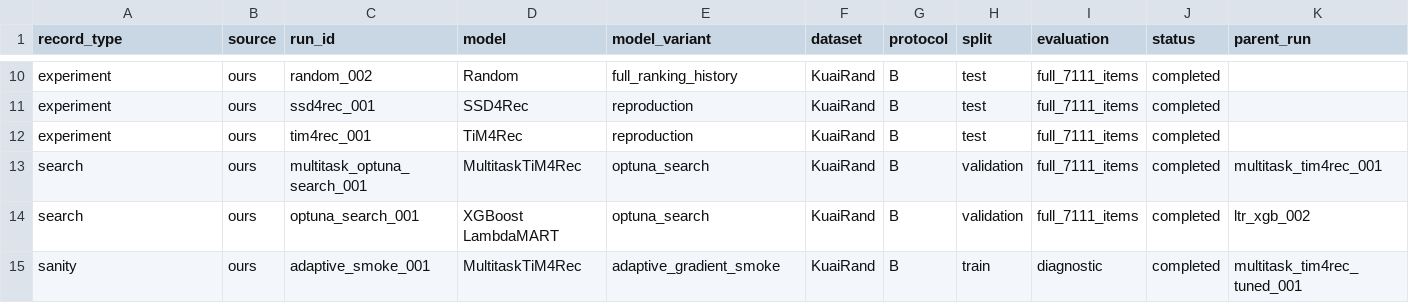
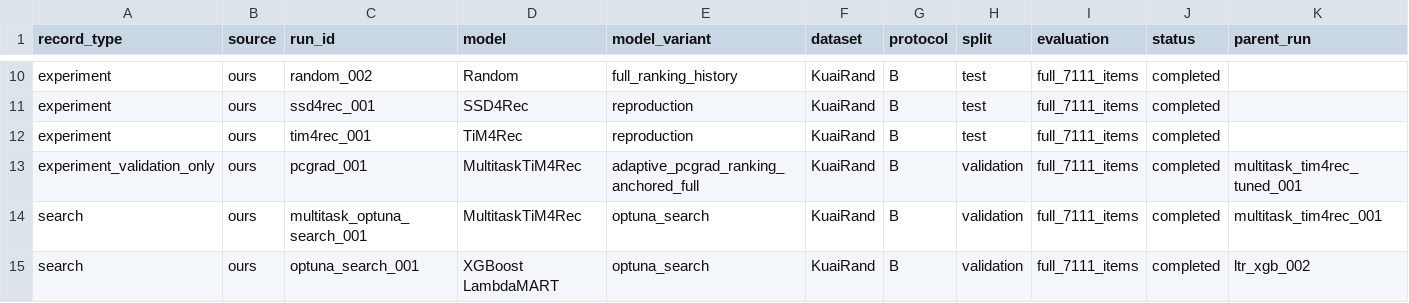
Before and after one commit to berdov/diplom, a CSV file: experiments/results.csv, drawn as a sheet; only a part is shown, gaps mark what is left out; the shorter side is filled out with more unchanged rows; rows hold the shown columns only; the diff names each change by its address in the sheet, - before the commit and + after, or states it on an @@ line.

Commit message:
Run full PCGrad validation experiment

```diff
--- a/experiments/results.csv
+++ b/experiments/results.csv
+row 13: experiment_validation_only | ours | pcgrad_001 | MultitaskTiM4Rec | adaptive_pcgrad_ranking_anchored_full | KuaiRand | B | validation | full_7111_items | completed | multitask_tim4rec_tuned_001
```
Also changed, not shown: 10 other files.
